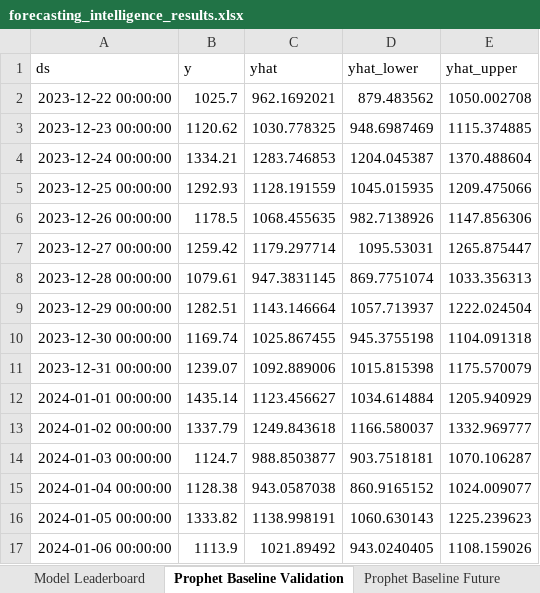
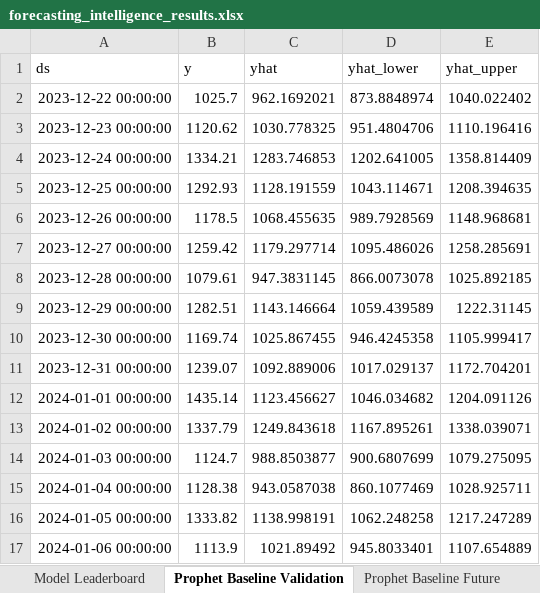
Before and after one commit to Lakshmanaprakashmurugesan/Multi-Model-Demand-Forecasting-Validation-Studio, an Excel workbook: evidence/model_runs/full_run/forecasting_intelligence_results.xlsx, sheet Prophet Baseline Validation, drawn as a sheet; only a part is shown; values as stored, in another font and other column widths than the file's, no borders; the diff covers the shown part only; the diff names each change by its address in the sheet, - before the commit and + after, or states it on an @@ line.

```diff
--- a/evidence/model_runs/full_run/forecasting_intelligence_results.xlsx (sheet Prophet Baseline Validation)
+++ b/evidence/model_runs/full_run/forecasting_intelligence_results.xlsx (sheet Prophet Baseline Validation)
-D2 (yhat_lower): 879.483562
+D2 (yhat_lower): 873.8848974
-E2 (yhat_upper): 1050.002708
+E2 (yhat_upper): 1040.022402
-D3 (yhat_lower): 948.6987469
+D3 (yhat_lower): 951.4804706
-E3 (yhat_upper): 1115.374885
+E3 (yhat_upper): 1110.196416
-D4 (yhat_lower): 1204.045387
+D4 (yhat_lower): 1202.641005
-E4 (yhat_upper): 1370.488604
+E4 (yhat_upper): 1358.814409
-D5 (yhat_lower): 1045.015935
+D5 (yhat_lower): 1043.114671
-E5 (yhat_upper): 1209.475066
+E5 (yhat_upper): 1208.394635
-D6 (yhat_lower): 982.7138926
+D6 (yhat_lower): 989.7928569
-E6 (yhat_upper): 1147.856306
+E6 (yhat_upper): 1148.968681
-D7 (yhat_lower): 1095.53031
+D7 (yhat_lower): 1095.486026
-E7 (yhat_upper): 1265.875447
+E7 (yhat_upper): 1258.285691
-D8 (yhat_lower): 869.7751074
+D8 (yhat_lower): 866.0073078
-E8 (yhat_upper): 1033.356313
+E8 (yhat_upper): 1025.892185
-D9 (yhat_lower): 1057.713937
+D9 (yhat_lower): 1059.439589
-E9 (yhat_upper): 1222.024504
+E9 (yhat_upper): 1222.31145
-D10 (yhat_lower): 945.3755198
+D10 (yhat_lower): 946.4245358
-E10 (yhat_upper): 1104.091318
+E10 (yhat_upper): 1105.999417
-D11 (yhat_lower): 1015.815398
+D11 (yhat_lower): 1017.029137
-E11 (yhat_upper): 1175.570079
+E11 (yhat_upper): 1172.704201
-D12 (yhat_lower): 1034.614884
+D12 (yhat_lower): 1046.034682
-E12 (yhat_upper): 1205.940929
+E12 (yhat_upper): 1204.091126
-D13 (yhat_lower): 1166.580037
+D13 (yhat_lower): 1167.895261
-E13 (yhat_upper): 1332.969777
+E13 (yhat_upper): 1338.039071
-D14 (yhat_lower): 903.7518181
+D14 (yhat_lower): 900.6807699
-E14 (yhat_upper): 1070.106287
+E14 (yhat_upper): 1079.275095
-D15 (yhat_lower): 860.9165152
+D15 (yhat_lower): 860.1077469
-E15 (yhat_upper): 1024.009077
+E15 (yhat_upper): 1028.925711
-D16 (yhat_lower): 1060.630143
+D16 (yhat_lower): 1062.248258
-E16 (yhat_upper): 1225.239623
+E16 (yhat_upper): 1217.247289
-D17 (yhat_lower): 943.0240405
+D17 (yhat_lower): 945.8033401
-E17 (yhat_upper): 1108.159026
+E17 (yhat_upper): 1107.654889
```
Also changed, not shown: 328 edited cells elsewhere in this sheet, sheet Prophet plus US Holidays Valida, sheet Prophet Baseline Future, sheet Prophet plus US Holidays Future, 20 other files.
